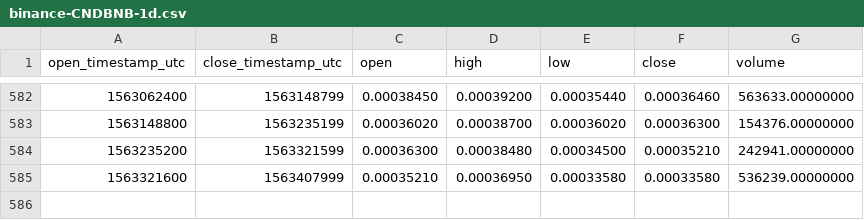
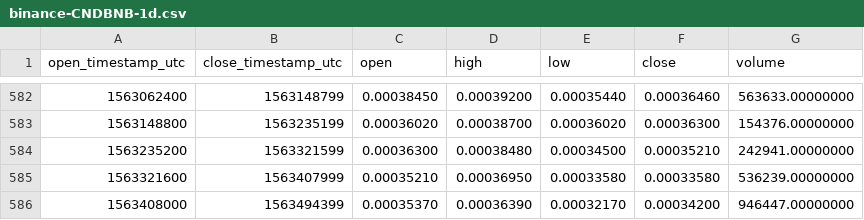
Before and after one commit to cryptobigbro/binance-CNDBNB, a CSV file: binance-CNDBNB-1d.csv, drawn as a sheet; only a part is shown, gaps mark what is left out.

Commit message:
Update OHLCV data.

```diff
--- a/binance-CNDBNB-1d.csv
+++ b/binance-CNDBNB-1d.csv
@@ -585 +585,2 @@ open_timestamp_utc,close_timestamp_utc,open,high,low,close,volume
 1563321600,1563407999,0.00035210,0.00036950,0.00033580,0.00033580,536239.00000000
+1563408000,1563494399,0.00035370,0.00036390,0.00032170,0.00034200,946447.00000000
```
Also changed, not shown: 1 other file.
